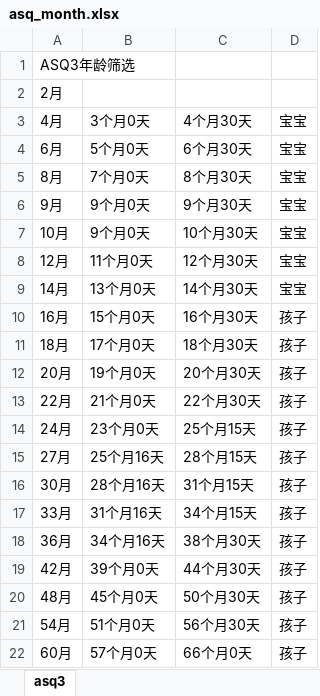
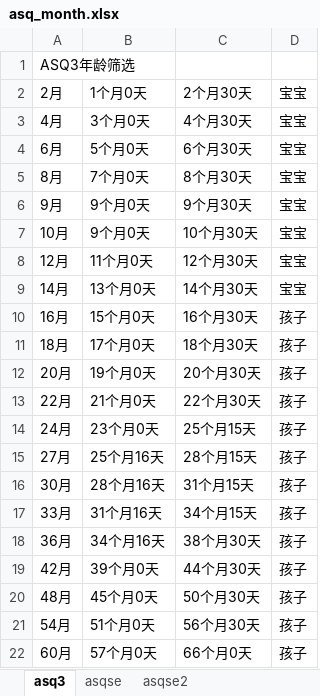
Before and after one commit to kaoniqiwa/asq_frontend, an Excel workbook: src/assets/files/asq_month.xlsx, sheet asq3, drawn as a sheet; values as stored, in another font and other column widths than the file's, no borders; the diff names each change by its address in the sheet, - before the commit and + after, or states it on an @@ line.

```diff
--- a/src/assets/files/asq_month.xlsx (sheet asq3)
+++ b/src/assets/files/asq_month.xlsx (sheet asq3)
+sheet tab: asqse
+sheet tab: asqse2
-B2: (empty)
+B2: 1个月0天
-C2: (empty)
+C2: 2个月30天
-D2: (empty)
+D2: 宝宝
```
Also changed, not shown: 2 other files.
